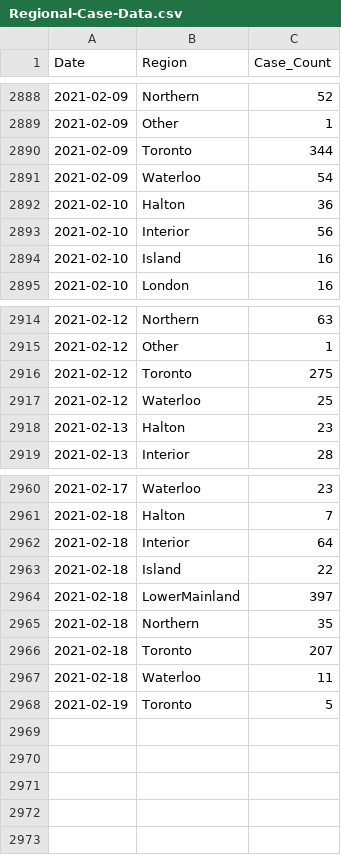
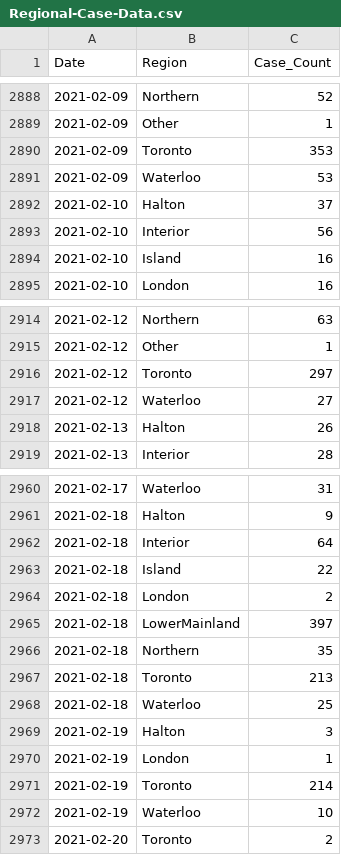
Before and after one commit to peliopoulos/COVID, a CSV file: Regional-Case-Data.csv, drawn as a sheet; only a part is shown, gaps mark what is left out; the diff covers the shown part only.

```diff
--- a/Regional-Case-Data.csv
+++ b/Regional-Case-Data.csv
@@ -2889,5 +2889,5 @@ Date,Region,Case_Count
 2021-02-09,Other,1
-2021-02-09,Toronto,344
-2021-02-09,Waterloo,54
-2021-02-10,Halton,36
+2021-02-09,Toronto,353
+2021-02-09,Waterloo,53
+2021-02-10,Halton,37
 2021-02-10,Interior,56
@@ -2915,5 +2915,5 @@ Date,Region,Case_Count
 2021-02-12,Other,1
-2021-02-12,Toronto,275
-2021-02-12,Waterloo,25
-2021-02-13,Halton,23
+2021-02-12,Toronto,297
+2021-02-12,Waterloo,27
+2021-02-13,Halton,26
 2021-02-13,Interior,28
@@ -2960,9 +2960,14 @@ Date,Region,Case_Count
-2021-02-17,Waterloo,23
-2021-02-18,Halton,7
+2021-02-17,Waterloo,31
+2021-02-18,Halton,9
 2021-02-18,Interior,64
 2021-02-18,Island,22
+2021-02-18,London,2
 2021-02-18,LowerMainland,397
 2021-02-18,Northern,35
-2021-02-18,Toronto,207
-2021-02-18,Waterloo,11
-2021-02-19,Toronto,5
+2021-02-18,Toronto,213
+2021-02-18,Waterloo,25
+2021-02-19,Halton,3
+2021-02-19,London,1
+2021-02-19,Toronto,214
+2021-02-19,Waterloo,10
+2021-02-20,Toronto,2
```
Also changed, not shown: 76 edited cells elsewhere in this file.
